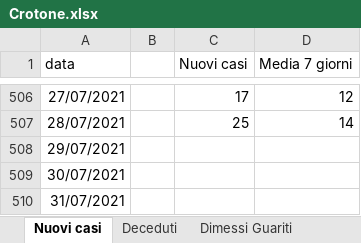
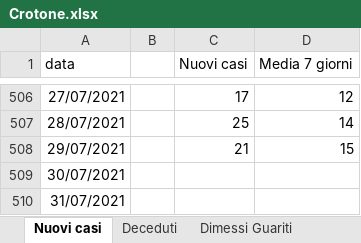
Before and after one commit to fbranda/covid19-opendata-calabria, an Excel workbook: dati/provincia/Crotone/Crotone.xlsx, sheet Nuovi casi, drawn as a sheet; only a part is shown, gaps mark what is left out; values as stored, in another font and other column widths than the file's, no borders; the diff names each change by its address in the sheet, - before the commit and + after, or states it on an @@ line.

```diff
--- a/dati/provincia/Crotone/Crotone.xlsx (sheet Nuovi casi)
+++ b/dati/provincia/Crotone/Crotone.xlsx (sheet Nuovi casi)
-C508 (Nuovi casi): (empty)
+C508 (Nuovi casi): 21
-D508 (Media 7 giorni): (empty)
+D508 (Media 7 giorni): 15
```
Also changed, not shown: sheet Ricoveri, sheet Dimessi Guariti, sheet Deceduti, 1 other file.
